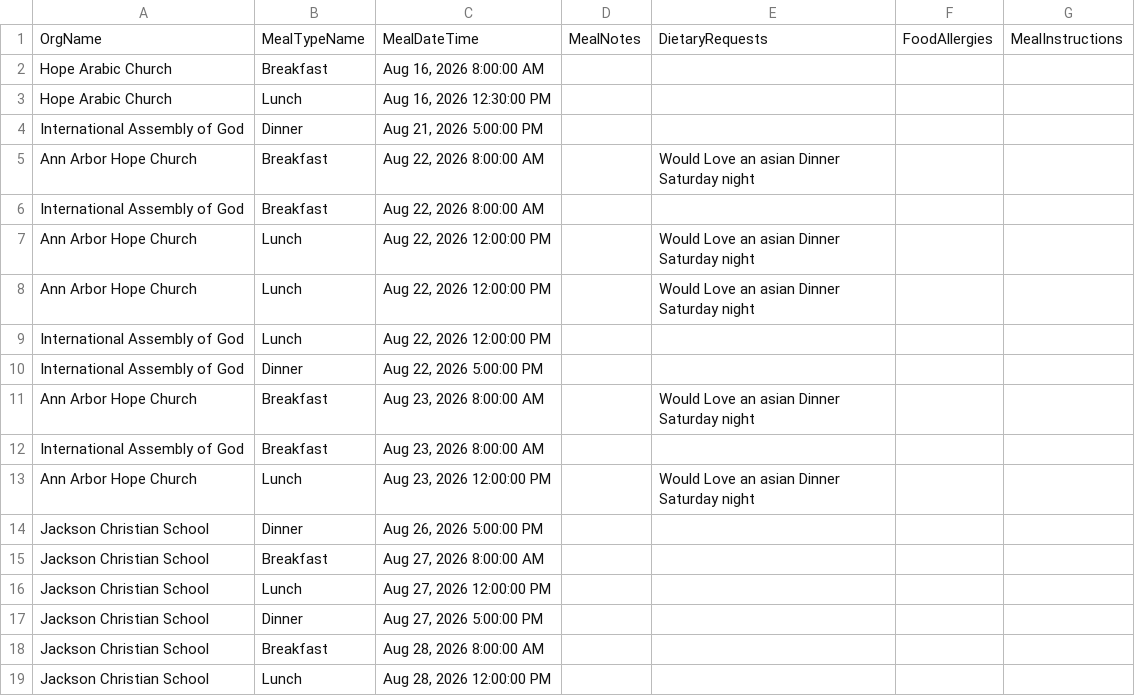
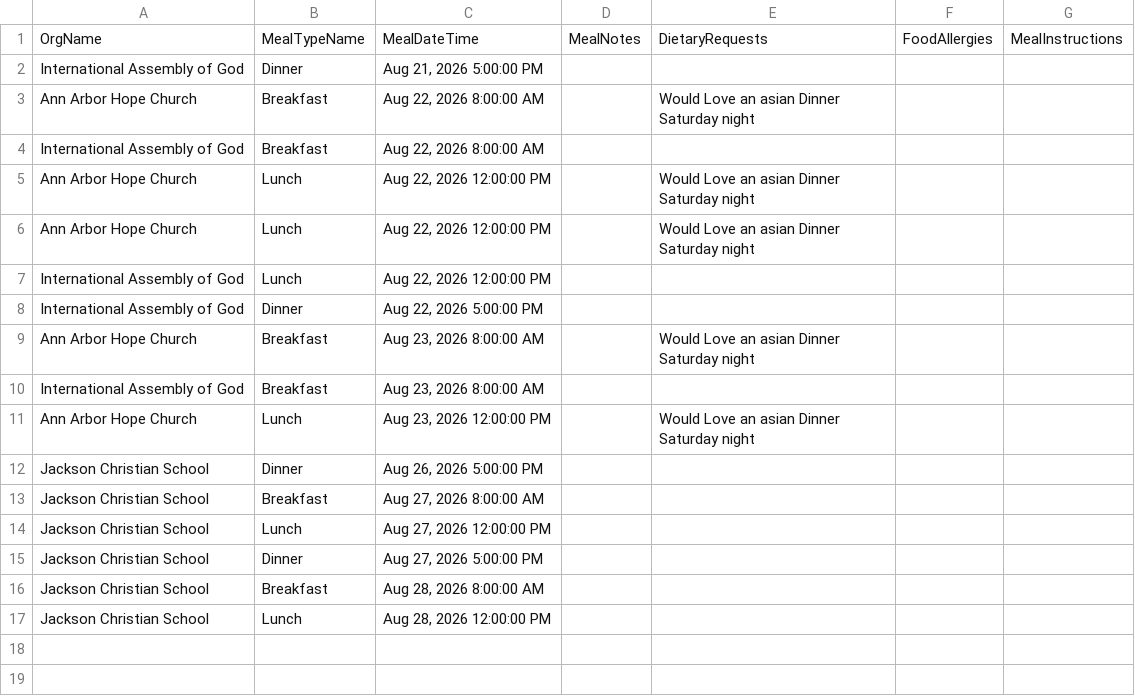
Before and after one commit to solomon123james-cmd/fhl-dashboard-data, a CSV file: data/Meal_Info_Report.csv, drawn as a sheet.

Commit message:
sync: update data/Meal_Info_Report.csv

```diff
--- a/data/Meal_Info_Report.csv
+++ b/data/Meal_Info_Report.csv
@@ -1,4 +1,2 @@
 OrgName,MealTypeName,MealDateTime,MealNotes,DietaryRequests,FoodAllergies,MealInstructions
-Hope Arabic Church,Breakfast,"Aug 16, 2026 8:00:00 AM",,,,
-Hope Arabic Church,Lunch,"Aug 16, 2026 12:30:00 PM",,,,
 International Assembly of God,Dinner,"Aug 21, 2026 5:00:00 PM",,,,
```
